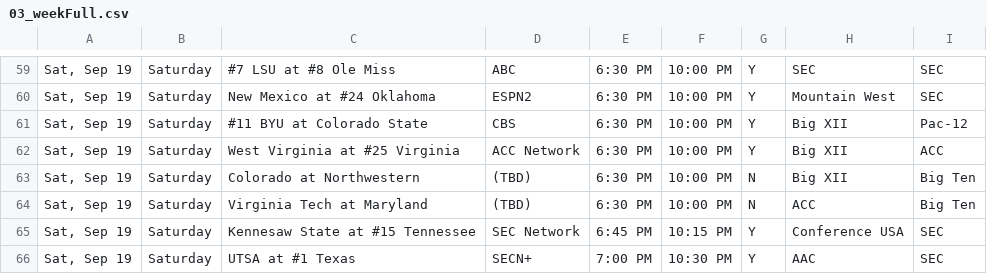
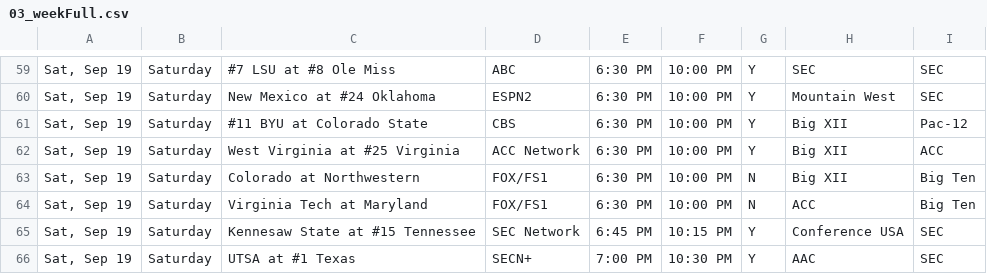
Before and after one commit to matthewkilleen0830/College-Football-Viewing-Schedule, a CSV file: currentWeek/03_weekFull.csv, drawn as a sheet; only a part is shown, gaps mark what is left out.

Commit message:
TV update.

```diff
--- a/currentWeek/03_weekFull.csv
+++ b/currentWeek/03_weekFull.csv
@@ -62,4 +62,4 @@
 "Sat, Sep 19",Saturday,West Virginia at #25 Virginia,ACC Network,6:30 PM,10:00 PM,Y,Big XII,ACC
-"Sat, Sep 19",Saturday,Colorado at Northwestern,(TBD),6:30 PM,10:00 PM,N,Big XII,Big Ten
-"Sat, Sep 19",Saturday,Virginia Tech at Maryland,(TBD),6:30 PM,10:00 PM,N,ACC,Big Ten
+"Sat, Sep 19",Saturday,Colorado at Northwestern,FOX/FS1,6:30 PM,10:00 PM,N,Big XII,Big Ten
+"Sat, Sep 19",Saturday,Virginia Tech at Maryland,FOX/FS1,6:30 PM,10:00 PM,N,ACC,Big Ten
 "Sat, Sep 19",Saturday,Kennesaw State at #15 Tennessee,SEC Network,6:45 PM,10:15 PM,Y,Conference USA,SEC
```
